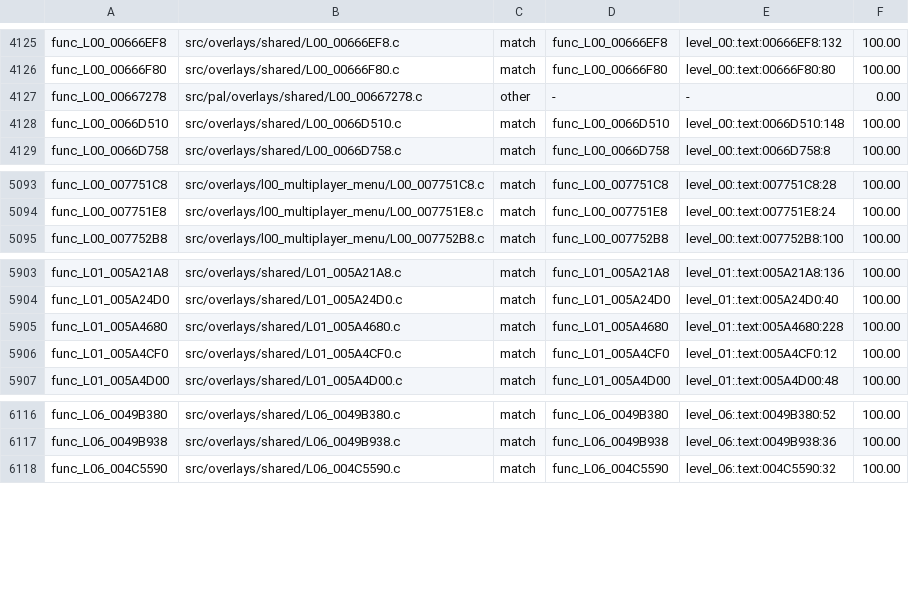
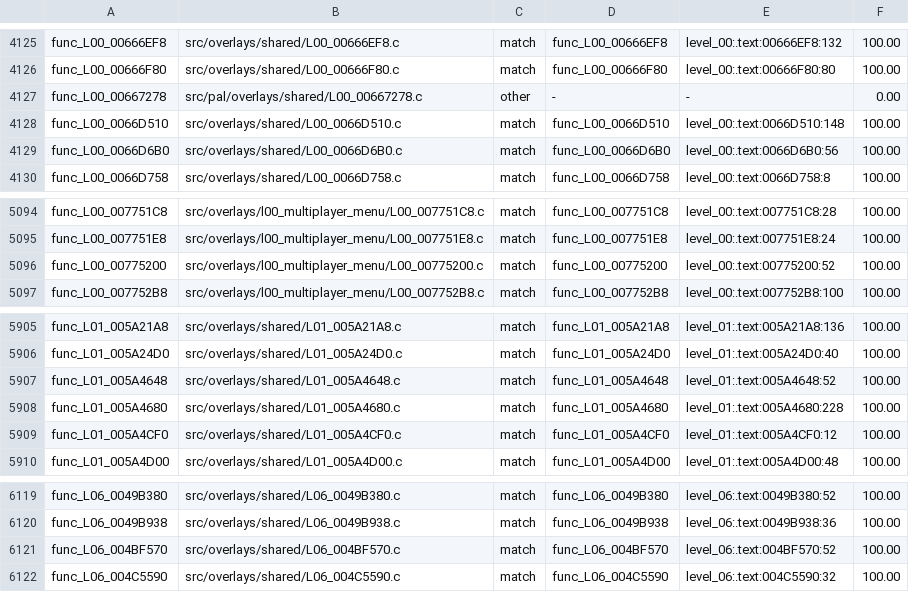
Before and after one commit to OpenRAC/rac4-decomp, a TSV file: config/us/map.tsv, drawn as a sheet; only a part is shown, gaps mark what is left out.

```diff
--- a/config/us/map.tsv
+++ b/config/us/map.tsv
@@ -4128,2 +4128,3 @@ func_L00_00667278	src/pal/overlays/shared/L00_00667278.c	other	-	-	0.00
 func_L00_0066D510	src/overlays/shared/L00_0066D510.c	match	func_L00_0066D510	level_00:.text:0066D510:148	100.00
+func_L00_0066D6B0	src/overlays/shared/L00_0066D6B0.c	match	func_L00_0066D6B0	level_00:.text:0066D6B0:56	100.00
 func_L00_0066D758	src/overlays/shared/L00_0066D758.c	match	func_L00_0066D758	level_00:.text:0066D758:8	100.00
@@ -5094,2 +5095,3 @@ func_L00_007751C8	src/overlays/l00_multiplayer_menu/L00_007751C8.c	match	func_L0
 func_L00_007751E8	src/overlays/l00_multiplayer_menu/L00_007751E8.c	match	func_L00_007751E8	level_00:.text:007751E8:24	100.00
+func_L00_00775200	src/overlays/l00_multiplayer_menu/L00_00775200.c	match	func_L00_00775200	level_00:.text:00775200:52	100.00
 func_L00_007752B8	src/overlays/l00_multiplayer_menu/L00_007752B8.c	match	func_L00_007752B8	level_00:.text:007752B8:100	100.00
@@ -5904,2 +5906,3 @@ func_L01_005A21A8	src/overlays/shared/L01_005A21A8.c	match	func_L01_005A21A8	lev
 func_L01_005A24D0	src/overlays/shared/L01_005A24D0.c	match	func_L01_005A24D0	level_01:.text:005A24D0:40	100.00
+func_L01_005A4648	src/overlays/shared/L01_005A4648.c	match	func_L01_005A4648	level_01:.text:005A4648:52	100.00
 func_L01_005A4680	src/overlays/shared/L01_005A4680.c	match	func_L01_005A4680	level_01:.text:005A4680:228	100.00
@@ -6117,2 +6120,3 @@ func_L06_0049B380	src/overlays/shared/L06_0049B380.c	match	func_L06_0049B380	lev
 func_L06_0049B938	src/overlays/shared/L06_0049B938.c	match	func_L06_0049B938	level_06:.text:0049B938:36	100.00
+func_L06_004BF570	src/overlays/shared/L06_004BF570.c	match	func_L06_004BF570	level_06:.text:004BF570:52	100.00
 func_L06_004C5590	src/overlays/shared/L06_004C5590.c	match	func_L06_004C5590	level_06:.text:004C5590:32	100.00
```
Also changed, not shown: config/pal/map.tsv, 7 other files.
